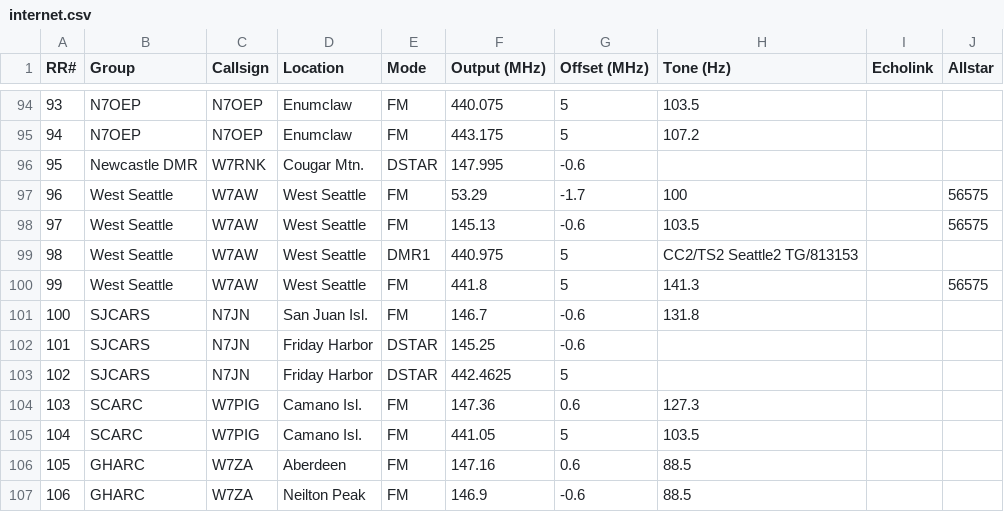
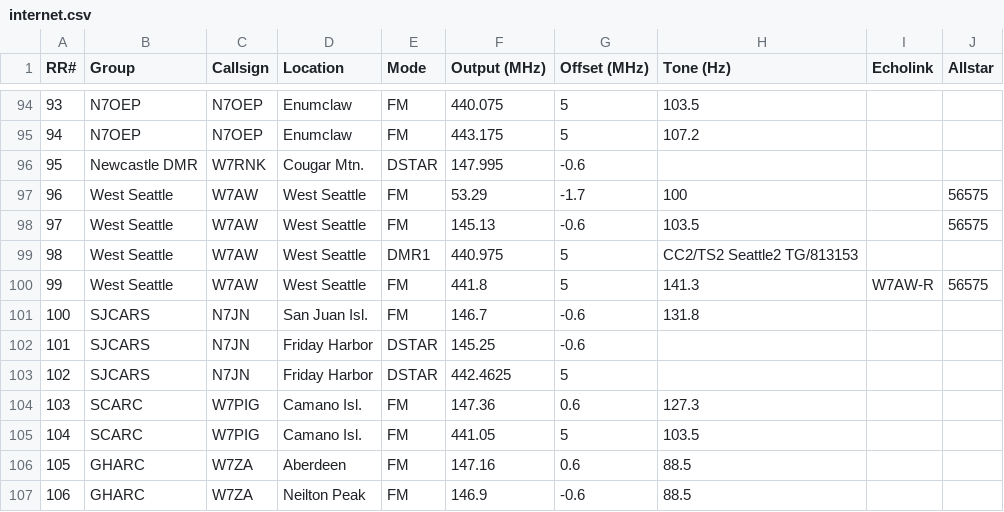
Before and after one commit to QCaudron/repeater_roundabout, a CSV file: assets/programming_files/internet.csv, drawn as a sheet; only a part is shown, gaps mark what is left out.

```diff
--- a/assets/programming_files/internet.csv
+++ b/assets/programming_files/internet.csv
@@ -99,3 +99,3 @@ RR#,Group,Callsign,Location,Mode,Output (MHz),Offset (MHz),Tone (Hz),Echolink,Al
 98,West Seattle,W7AW,West Seattle,DMR1,440.975,5,CC2/TS2 Seattle2 TG/813153,,
-99,West Seattle,W7AW,West Seattle,FM,441.8,5,141.3,,56575
+99,West Seattle,W7AW,West Seattle,FM,441.8,5,141.3,W7AW-R,56575
 100,SJCARS,N7JN,San Juan Isl.,FM,146.7,-0.6,131.8,,
```
Also changed, not shown: 1 other file.
